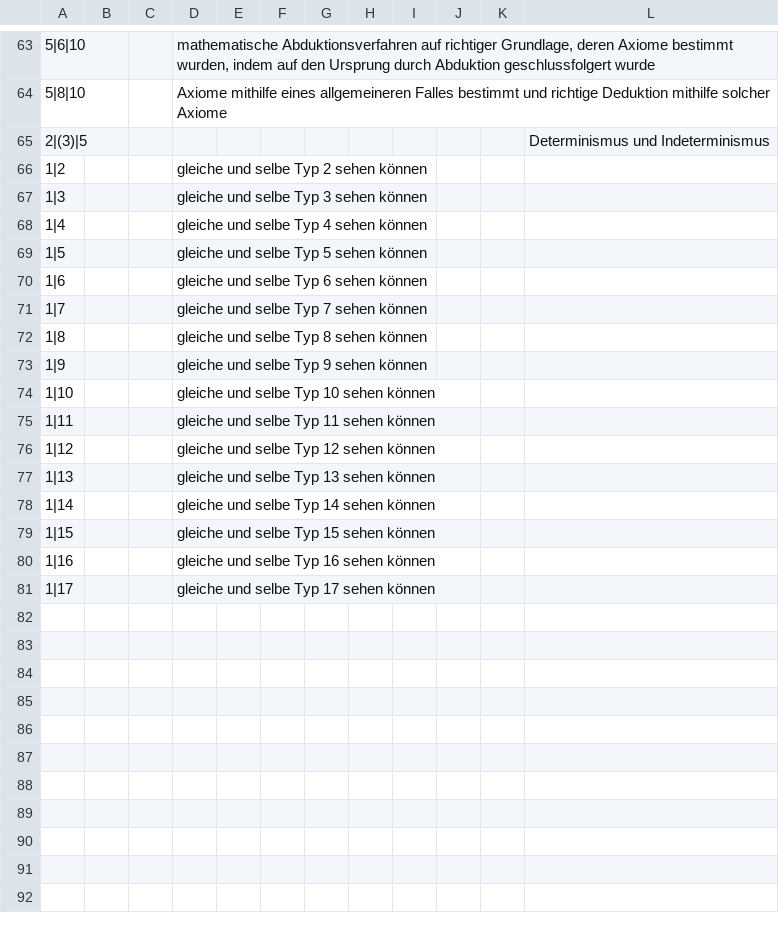
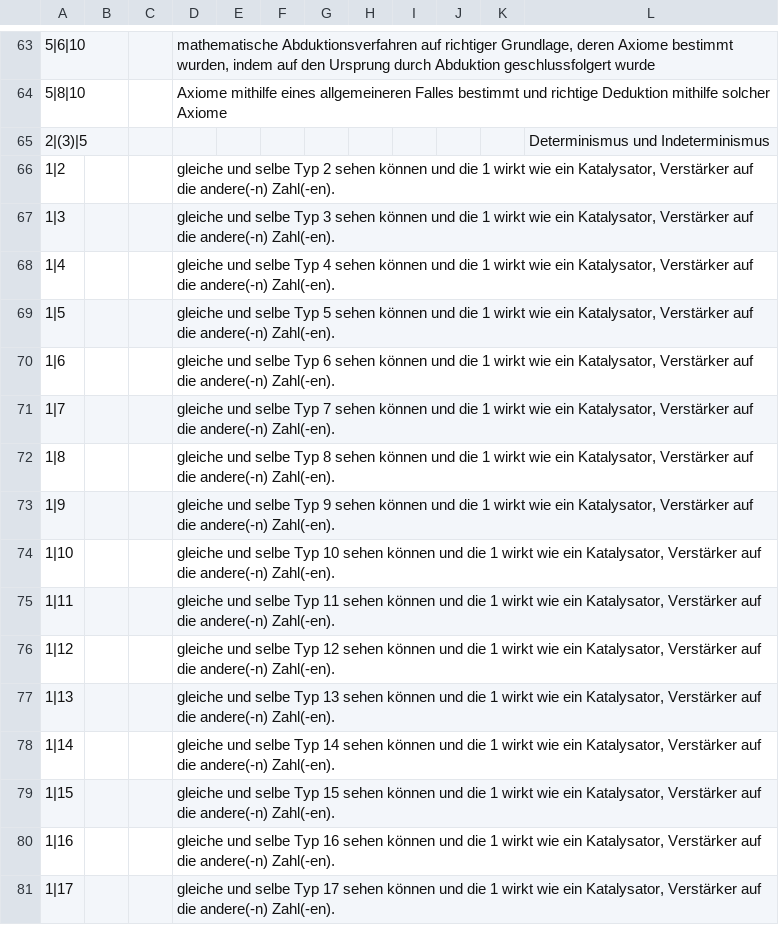
Before and after one commit to githubuser2000/reta-23-07-20, a CSV file: kombi.csv, drawn as a sheet; only a part is shown, gaps mark what is left out.

Commit message:
reli csv 1|n

```diff
--- a/kombi.csv
+++ b/kombi.csv
@@ -65,17 +65,17 @@
 2|(3)|5;;;;;;;;;;;Determinismus und Indeterminismus
-1|2;;;gleiche und selbe Typ 2 sehen können;;;;;;;;
-1|3;;;gleiche und selbe Typ 3 sehen können;;;;;;;;
-1|4;;;gleiche und selbe Typ 4 sehen können;;;;;;;;
-1|5;;;gleiche und selbe Typ 5 sehen können;;;;;;;;
-1|6;;;gleiche und selbe Typ 6 sehen können;;;;;;;;
-1|7;;;gleiche und selbe Typ 7 sehen können;;;;;;;;
-1|8;;;gleiche und selbe Typ 8 sehen können;;;;;;;;
-1|9;;;gleiche und selbe Typ 9 sehen können;;;;;;;;
-1|10;;;gleiche und selbe Typ 10 sehen können;;;;;;;;
-1|11;;;gleiche und selbe Typ 11 sehen können;;;;;;;;
-1|12;;;gleiche und selbe Typ 12 sehen können;;;;;;;;
-1|13;;;gleiche und selbe Typ 13 sehen können;;;;;;;;
-1|14;;;gleiche und selbe Typ 14 sehen können;;;;;;;;
-1|15;;;gleiche und selbe Typ 15 sehen können;;;;;;;;
-1|16;;;gleiche und selbe Typ 16 sehen können;;;;;;;;
-1|17;;;gleiche und selbe Typ 17 sehen können;;;;;;;;
+1|2;;;gleiche und selbe Typ 2 sehen können und die 1 wirkt wie ein Katalysator, Verstärker auf die andere(-n) Zahl(-en).;;;;;;;;
+1|3;;;gleiche und selbe Typ 3 sehen können und die 1 wirkt wie ein Katalysator, Verstärker auf die andere(-n) Zahl(-en).;;;;;;;;
+1|4;;;gleiche und selbe Typ 4 sehen können und die 1 wirkt wie ein Katalysator, Verstärker auf die andere(-n) Zahl(-en).;;;;;;;;
+1|5;;;gleiche und selbe Typ 5 sehen können und die 1 wirkt wie ein Katalysator, Verstärker auf die andere(-n) Zahl(-en).;;;;;;;;
+1|6;;;gleiche und selbe Typ 6 sehen können und die 1 wirkt wie ein Katalysator, Verstärker auf die andere(-n) Zahl(-en).;;;;;;;;
+1|7;;;gleiche und selbe Typ 7 sehen können und die 1 wirkt wie ein Katalysator, Verstärker auf die andere(-n) Zahl(-en).;;;;;;;;
+1|8;;;gleiche und selbe Typ 8 sehen können und die 1 wirkt wie ein Katalysator, Verstärker auf die andere(-n) Zahl(-en).;;;;;;;;
+1|9;;;gleiche und selbe Typ 9 sehen können und die 1 wirkt wie ein Katalysator, Verstärker auf die andere(-n) Zahl(-en).;;;;;;;;
+1|10;;;gleiche und selbe Typ 10 sehen können und die 1 wirkt wie ein Katalysator, Verstärker auf die andere(-n) Zahl(-en).;;;;;;;;
+1|11;;;gleiche und selbe Typ 11 sehen können und die 1 wirkt wie ein Katalysator, Verstärker auf die andere(-n) Zahl(-en).;;;;;;;;
+1|12;;;gleiche und selbe Typ 12 sehen können und die 1 wirkt wie ein Katalysator, Verstärker auf die andere(-n) Zahl(-en).;;;;;;;;
+1|13;;;gleiche und selbe Typ 13 sehen können und die 1 wirkt wie ein Katalysator, Verstärker auf die andere(-n) Zahl(-en).;;;;;;;;
+1|14;;;gleiche und selbe Typ 14 sehen können und die 1 wirkt wie ein Katalysator, Verstärker auf die andere(-n) Zahl(-en).;;;;;;;;
+1|15;;;gleiche und selbe Typ 15 sehen können und die 1 wirkt wie ein Katalysator, Verstärker auf die andere(-n) Zahl(-en).;;;;;;;;
+1|16;;;gleiche und selbe Typ 16 sehen können und die 1 wirkt wie ein Katalysator, Verstärker auf die andere(-n) Zahl(-en).;;;;;;;;
+1|17;;;gleiche und selbe Typ 17 sehen können und die 1 wirkt wie ein Katalysator, Verstärker auf die andere(-n) Zahl(-en).;;;;;;;;
```
